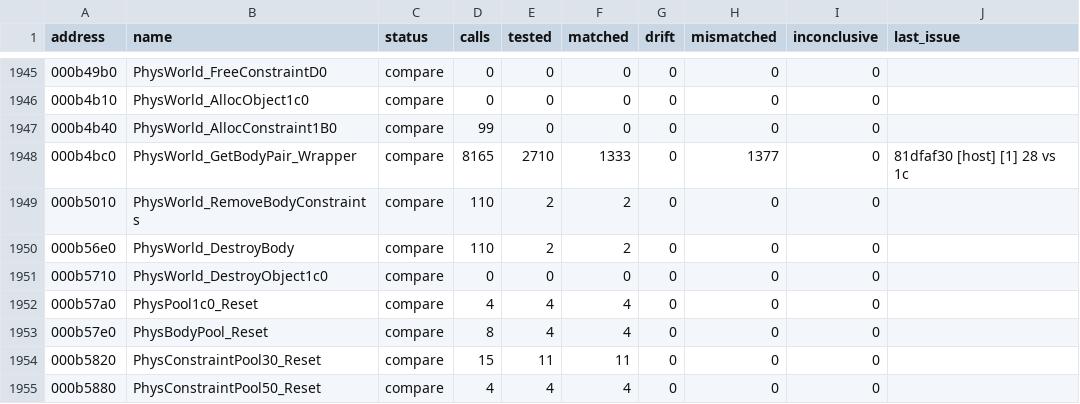
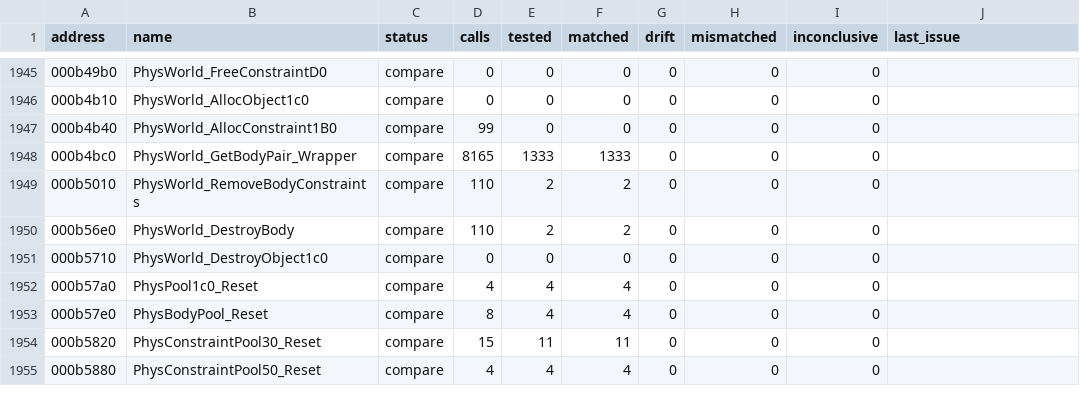
Before and after one commit to SmokeDoggy044/CoD2-BRO-Native-Loader, a CSV file: tools/data/functions.csv, drawn as a sheet; only a part is shown, gaps mark what is left out.

```diff
--- a/tools/data/functions.csv
+++ b/tools/data/functions.csv
@@ -1947,3 +1947,3 @@ address,name,status,calls,tested,matched,drift,mismatched,inconclusive,last_issu
 000b4b40,PhysWorld_AllocConstraint1B0,compare,99,0,0,0,0,0,""
-000b4bc0,PhysWorld_GetBodyPair_Wrapper,compare,8165,2710,1333,0,1377,0,"81dfaf30 [host] [1] 28 vs 1c"
+000b4bc0,PhysWorld_GetBodyPair_Wrapper,compare,8165,1333,1333,0,0,0,
 000b5010,PhysWorld_RemoveBodyConstraints,compare,110,2,2,0,0,0,""
```
